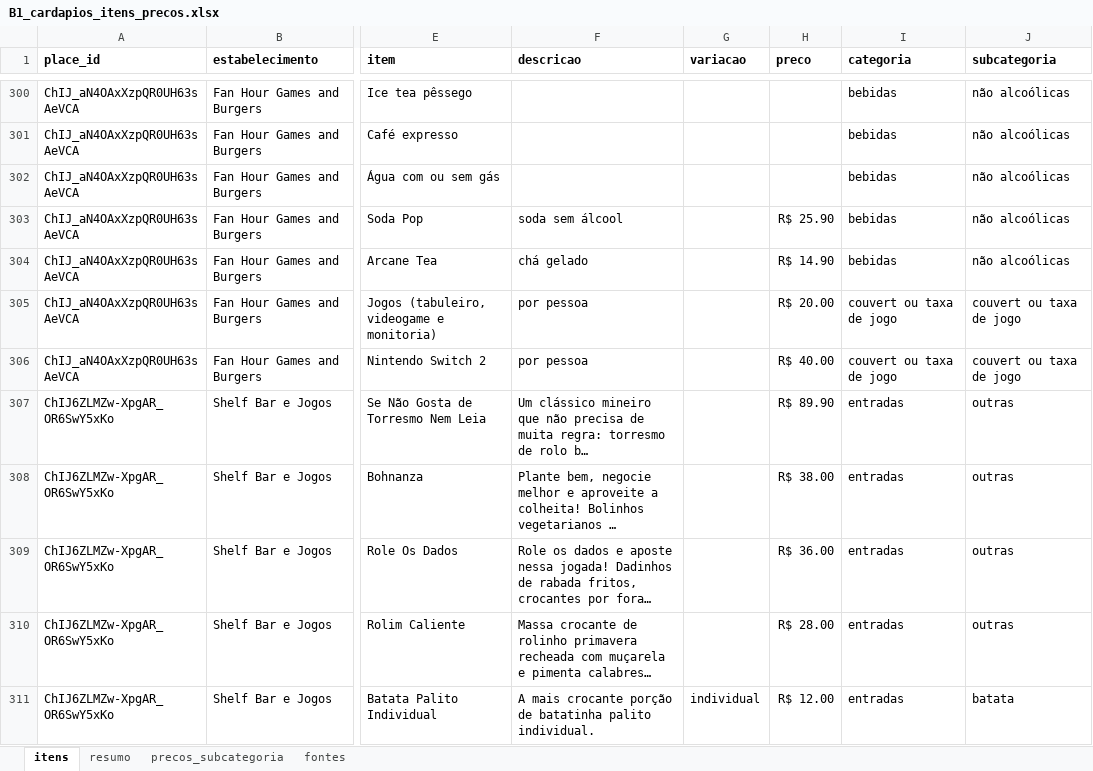
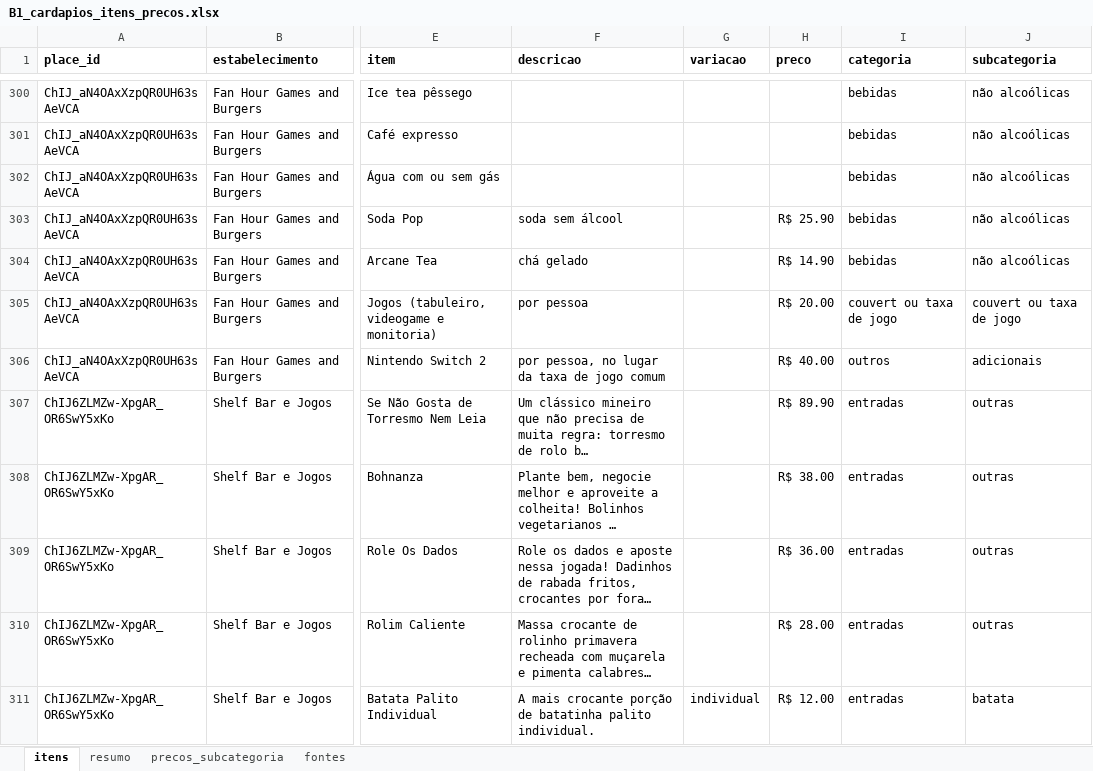
Before and after one commit to eusouopeu/luderia-tcc, an Excel workbook: dados/[B1] Estabelecimentos e cardapios/cardapios/B1_cardapios_itens_precos.xlsx, sheet itens, drawn as a sheet; only a part is shown, gaps mark what is left out; long unchanged cells end in …; values as stored, in another font and other column widths than the file's, no borders; the diff names each change by its address in the sheet, - before the commit and + after, or states it on an @@ line.

```diff
--- a/dados/[B1] Estabelecimentos e cardapios/cardapios/B1_cardapios_itens_precos.xlsx (sheet itens)
+++ b/dados/[B1] Estabelecimentos e cardapios/cardapios/B1_cardapios_itens_precos.xlsx (sheet itens)
-F306 (descricao): por pessoa
+F306 (descricao): por pessoa, no lugar da taxa de jogo comum
-I306 (categoria): couvert ou taxa de jogo
+I306 (categoria): outros
-J306 (subcategoria): couvert ou taxa de jogo
+J306 (subcategoria): adicionais
```
Also changed, not shown: sheet resumo, sheet precos_subcategoria, 11 other files.
